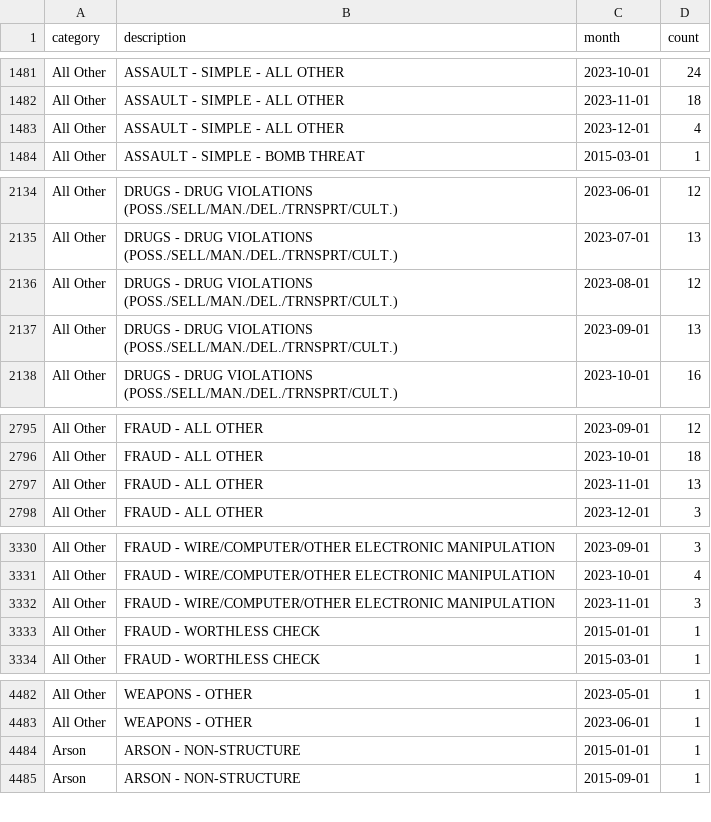
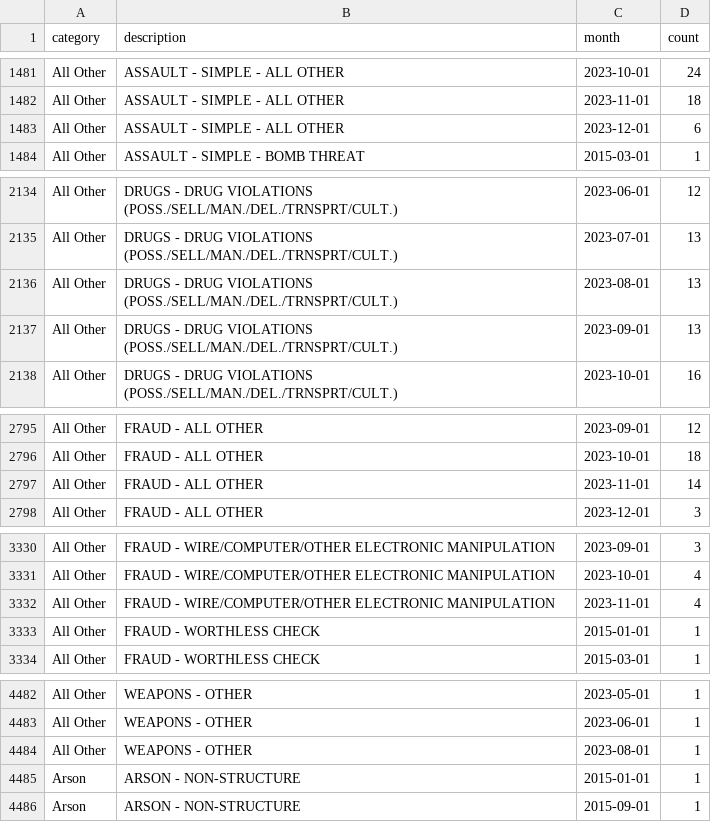
Before and after one commit to abcotvdata/safetytracker_cary, a CSV file: data/output/monthly/citywide_detailed_monthly.csv, drawn as a sheet; only a part is shown, gaps mark what is left out; the diff covers the shown part only.

Commit message:
New crime data collected

```diff
--- a/data/output/monthly/citywide_detailed_monthly.csv
+++ b/data/output/monthly/citywide_detailed_monthly.csv
@@ -1482,3 +1482,3 @@ All Other,ASSAULT - SIMPLE - ALL OTHER,2023-10-01,24
 All Other,ASSAULT - SIMPLE - ALL OTHER,2023-11-01,18
-All Other,ASSAULT - SIMPLE - ALL OTHER,2023-12-01,4
+All Other,ASSAULT - SIMPLE - ALL OTHER,2023-12-01,6
 All Other,ASSAULT - SIMPLE - BOMB THREAT,2015-03-01,1
@@ -2135,3 +2135,3 @@ All Other,DRUGS - DRUG VIOLATIONS (POSS./SELL/MAN./DEL./TRNSPRT/CULT.),2023-06-0
 All Other,DRUGS - DRUG VIOLATIONS (POSS./SELL/MAN./DEL./TRNSPRT/CULT.),2023-07-01,13
-All Other,DRUGS - DRUG VIOLATIONS (POSS./SELL/MAN./DEL./TRNSPRT/CULT.),2023-08-01,12
+All Other,DRUGS - DRUG VIOLATIONS (POSS./SELL/MAN./DEL./TRNSPRT/CULT.),2023-08-01,13
 All Other,DRUGS - DRUG VIOLATIONS (POSS./SELL/MAN./DEL./TRNSPRT/CULT.),2023-09-01,13
@@ -2796,3 +2796,3 @@ All Other,FRAUD - ALL OTHER,2023-09-01,12
 All Other,FRAUD - ALL OTHER,2023-10-01,18
-All Other,FRAUD - ALL OTHER,2023-11-01,13
+All Other,FRAUD - ALL OTHER,2023-11-01,14
 All Other,FRAUD - ALL OTHER,2023-12-01,3
@@ -3331,3 +3331,3 @@ All Other,FRAUD - WIRE/COMPUTER/OTHER ELECTRONIC MANIPULATION,2023-09-01,3
 All Other,FRAUD - WIRE/COMPUTER/OTHER ELECTRONIC MANIPULATION,2023-10-01,4
-All Other,FRAUD - WIRE/COMPUTER/OTHER ELECTRONIC MANIPULATION,2023-11-01,3
+All Other,FRAUD - WIRE/COMPUTER/OTHER ELECTRONIC MANIPULATION,2023-11-01,4
 All Other,FRAUD - WORTHLESS CHECK,2015-01-01,1
@@ -4483,2 +4483,3 @@ All Other,WEAPONS - OTHER,2023-05-01,1
 All Other,WEAPONS - OTHER,2023-06-01,1
+All Other,WEAPONS - OTHER,2023-08-01,1
 Arson,ARSON - NON-STRUCTURE,2015-01-01,1
```
Also changed, not shown: 6 edited cells elsewhere in this file, data/output/city/citywide_category.csv, data/output/city/citywide_detailed.csv, 23 other files.
